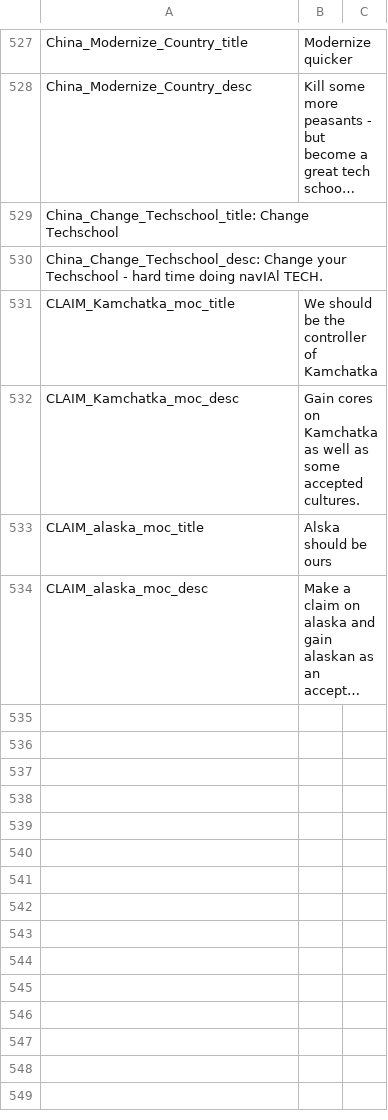
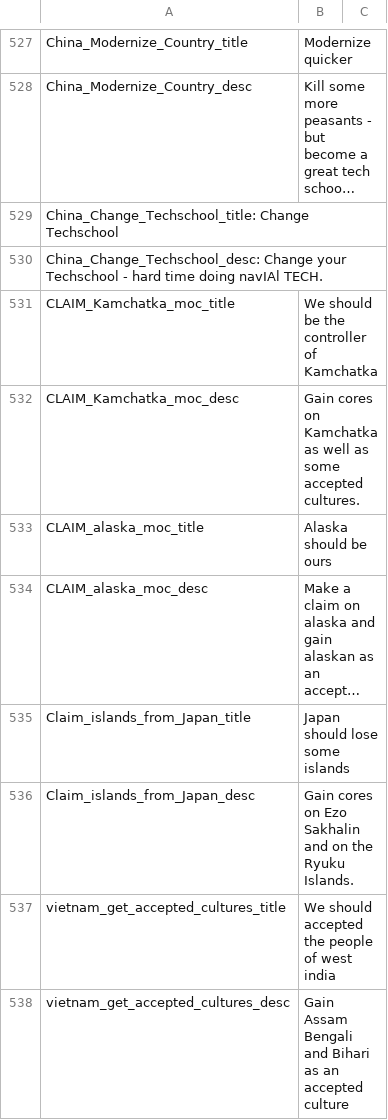
Before and after one commit to JakobRinke/Mod-of-Chaos, a CSV file: MOC/localisation/decissions.csv, drawn as a sheet; only a part is shown, gaps mark what is left out; long unchanged cells end in …; the diff names each change by its address in the sheet, - before the commit and + after, or states it on an @@ line.

Commit message:
korea content add - vietnam fix
vietnam needs to spent more infamy on accepted indian cultures

korea gains some cores on japan- naisu

```diff
--- a/MOC/localisation/decissions.csv
+++ b/MOC/localisation/decissions.csv
-B533: Alska should be ours
+B533: Alaska should be ours
+row 535: Claim_islands_from_Japan_title | Japan should lose some islands
+row 536: Claim_islands_from_Japan_desc | Gain cores on Ezo Sakhalin and on the Ryuku Islands.
+row 537: vietnam_get_accepted_cultures_title | We should accepted the people of west india
+row 538: vietnam_get_accepted_cultures_desc | Gain Assam Bengali and Bihari as an accepted culture
```
Also changed, not shown: 2 other files.
